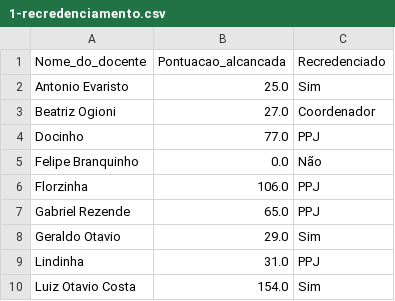
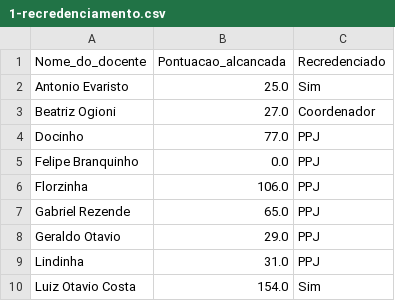
Before and after one commit to leandrofturi/avaliacaoPPGI, a CSV file: julia/cod/out/1-recredenciamento.csv, drawn as a sheet.

```diff
--- a/julia/cod/out/1-recredenciamento.csv
+++ b/julia/cod/out/1-recredenciamento.csv
@@ -4,6 +4,6 @@ Beatriz Ogioni,27.0,Coordenador
 Docinho,77.0,PPJ
-Felipe Branquinho,0.0,Não
+Felipe Branquinho,0.0,PPJ
 Florzinha,106.0,PPJ
 Gabriel Rezende,65.0,PPJ
-Geraldo Otavio,29.0,Sim
+Geraldo Otavio,29.0,PPJ
 Lindinha,31.0,PPJ
```
Also changed, not shown: 2 other files.
